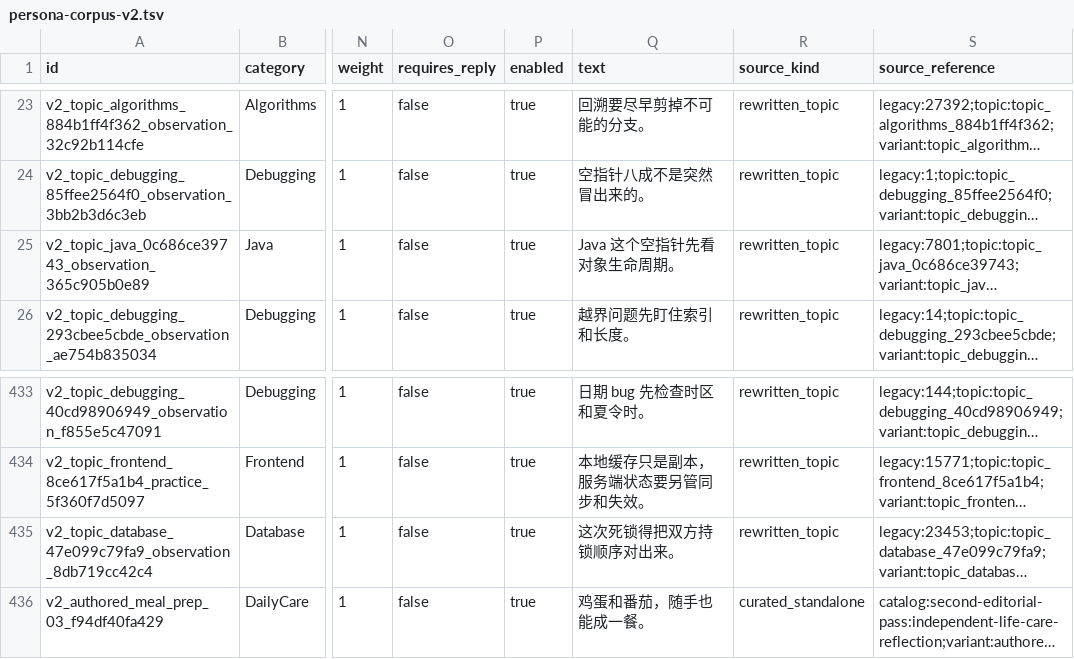
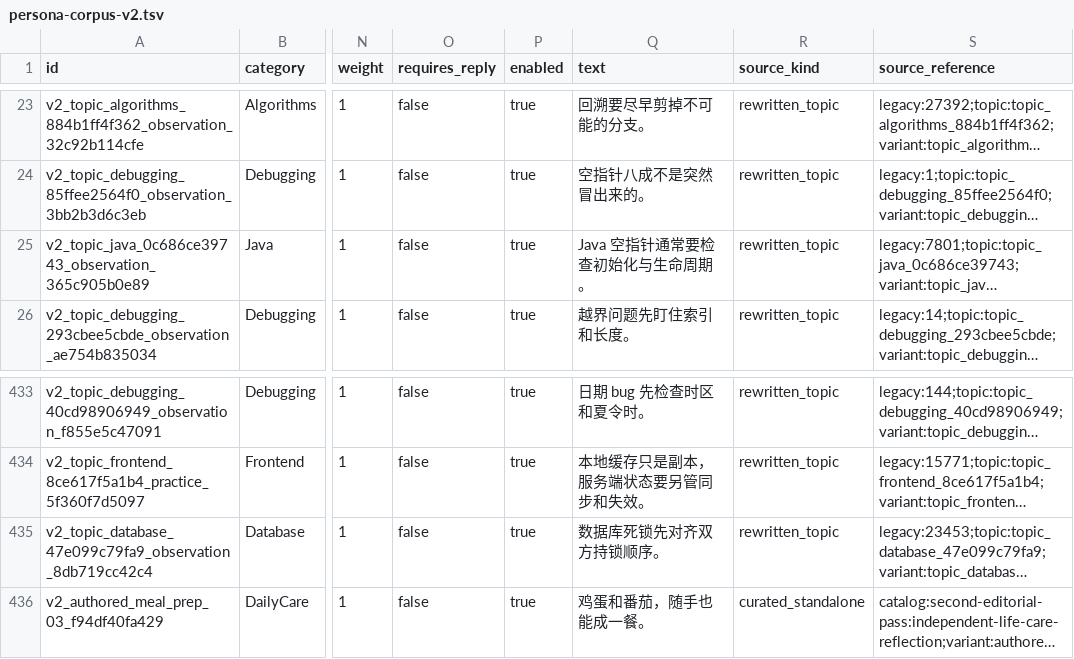
Before and after one commit to haohaizi554/CompanionDesktopPet, a TSV file: data/optimized/persona-corpus-v2.tsv, drawn as a sheet; only a part is shown, gaps mark what is left out; long unchanged cells end in …; the diff names each change by its address in the sheet, - before the commit and + after, or states it on an @@ line.

Commit message:
fix: remove fake context from technical corpus

```diff
--- a/data/optimized/persona-corpus-v2.tsv
+++ b/data/optimized/persona-corpus-v2.tsv
-Q25 (text): Java 这个空指针先看对象生命周期。
+Q25 (text): Java 空指针通常要检查初始化与生命周期。
-Q435 (text): 这次死锁得把双方持锁顺序对出来。
+Q435 (text): 数据库死锁先对齐双方持锁顺序。
```
Also changed, not shown: 3 other files.
